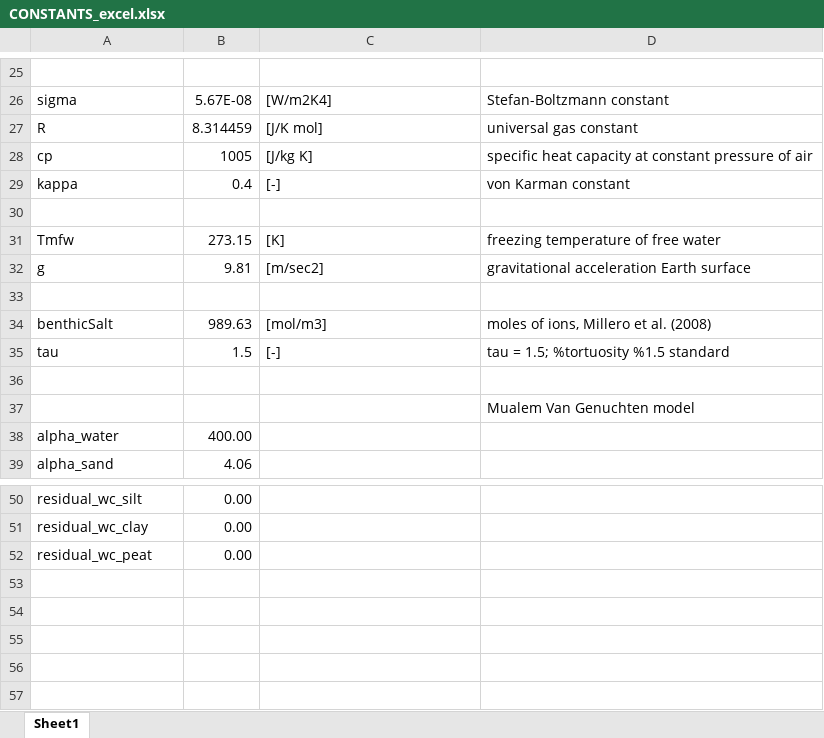
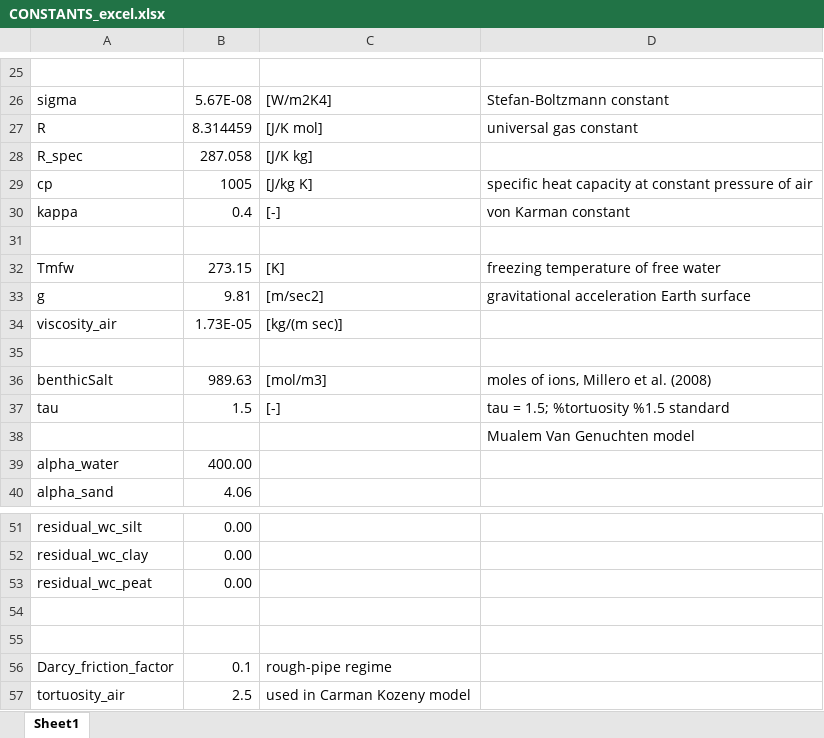
Before and after one commit to CryoGrid/CryoGridCommunity_source, an Excel workbook: results/example2/CONSTANTS_excel.xlsx, sheet Sheet1, drawn as a sheet; only a part is shown, gaps mark what is left out; values as stored, in another font and other column widths than the file's, no borders; removed rows and columns are numbered as before the commit, all else as after; the diff names each change by its address in the sheet, - before the commit and + after, or states it on an @@ line.

Commit message:
TIER2 and 3 classes commented, Excel parameter files added

```diff
--- a/results/example2/CONSTANTS_excel.xlsx (sheet Sheet1)
+++ b/results/example2/CONSTANTS_excel.xlsx (sheet Sheet1)
+row 28: R_spec | 287.058 | [J/K kg]
+row 34: viscosity_air | 1.73E-05 | [kg/(m sec)]
-row 36: (empty)
+row 54: (empty)
+row 55: (empty)
+row 56: Darcy_friction_factor | 0.1 | rough-pipe regime
+row 57: tortuosity_air | 2.5 | used in Carman Kozeny model
```
Also changed, not shown: 35 other files.
